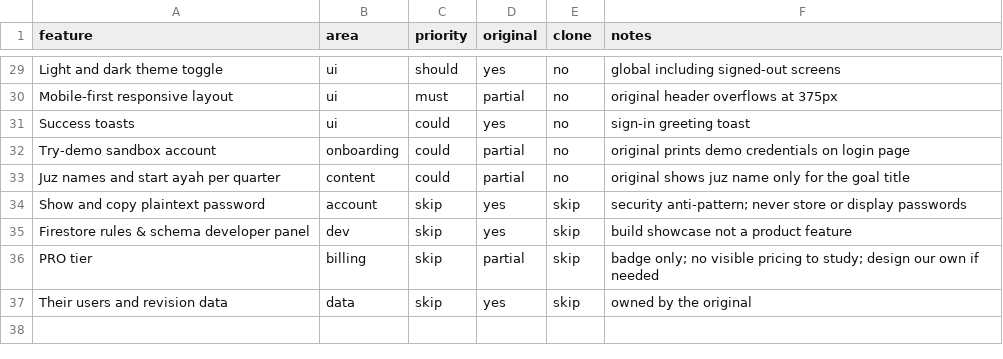
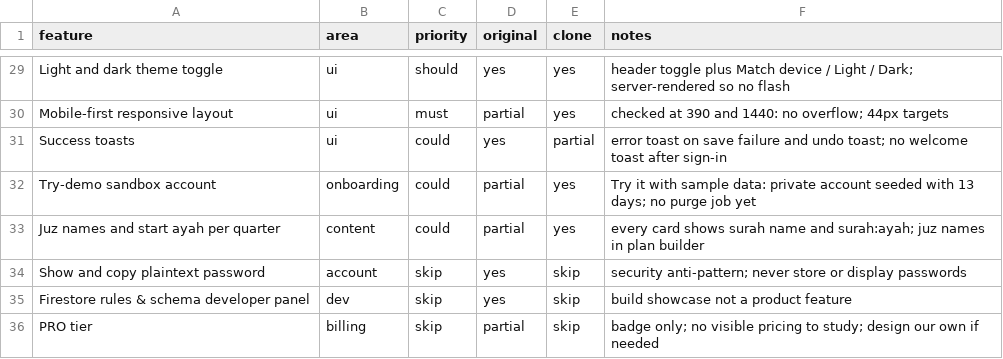
Before and after one commit to erina-digitables/replicaquarandawr, a CSV file: replica/features.csv, drawn as a sheet; only a part is shown, gaps mark what is left out; the shorter side is filled out with more unchanged rows; the diff covers the shown part only; the diff names each change by its address in the sheet, - before the commit and + after, or states it on an @@ line.

```diff
--- a/replica/features.csv
+++ b/replica/features.csv
-E29:E30 (clone): no
+E29:E30 (clone): yes
-F29 (notes): global including signed-out screens
+F29 (notes): header toggle plus Match device / Light / Dark; server-rendered so no flash
-F30 (notes): original header overflows at 375px
+F30 (notes): checked at 390 and 1440: no overflow; 44px targets
-E31 (clone): no
+E31 (clone): partial
-F31 (notes): sign-in greeting toast
+F31 (notes): error toast on save failure and undo toast; no welcome toast after sign-in
-E32:E33 (clone): no
+E32:E33 (clone): yes
-F32 (notes): original prints demo credentials on login page
+F32 (notes): Try it with sample data: private account seeded with 13 days; no purge job yet
-F33 (notes): original shows juz name only for the goal title
+F33 (notes): every card shows surah name and surah:ayah; juz names in plan builder
```
Also changed, not shown: 51 edited cells elsewhere in this file, 16 other files.
